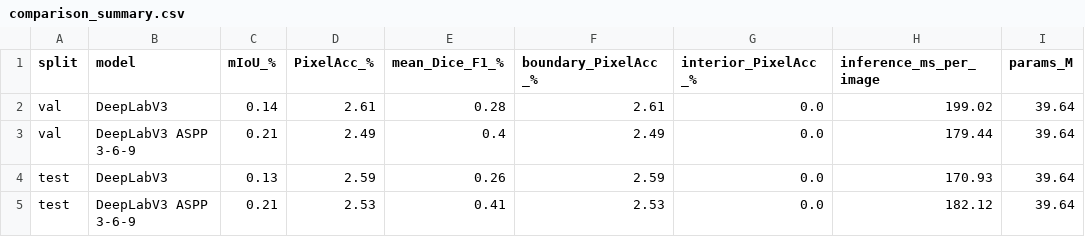
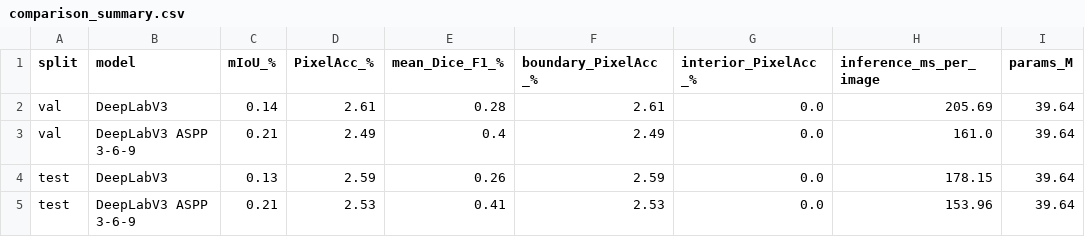
Before and after one commit to cal272b/EGH444-Assessment2, a CSV file: Task_1/comparison_deeplabv3-aspp-3-6-9/comparison_summary.csv, drawn as a sheet.

```diff
--- a/Task_1/comparison_deeplabv3-aspp-3-6-9/comparison_summary.csv
+++ b/Task_1/comparison_deeplabv3-aspp-3-6-9/comparison_summary.csv
@@ -1,5 +1,5 @@
 split,model,mIoU_%,PixelAcc_%,mean_Dice_F1_%,boundary_PixelAcc_%,interior_PixelAcc_%,inference_ms_per_image,params_M
-val,DeepLabV3,0.14,2.61,0.28,2.61,0.0,199.02,39.64
-val,DeepLabV3 ASPP 3-6-9,0.21,2.49,0.4,2.49,0.0,179.44,39.64
-test,DeepLabV3,0.13,2.59,0.26,2.59,0.0,170.93,39.64
-test,DeepLabV3 ASPP 3-6-9,0.21,2.53,0.41,2.53,0.0,182.12,39.64
+val,DeepLabV3,0.14,2.61,0.28,2.61,0.0,205.69,39.64
+val,DeepLabV3 ASPP 3-6-9,0.21,2.49,0.4,2.49,0.0,161.0,39.64
+test,DeepLabV3,0.13,2.59,0.26,2.59,0.0,178.15,39.64
+test,DeepLabV3 ASPP 3-6-9,0.21,2.53,0.41,2.53,0.0,153.96,39.64
```
Also changed, not shown: Task_1/comparison_fcn-240x320/comparison_summary.csv, Task_1/comparison_fcn-weighted-ce/comparison_summary.csv, 18 other files.
